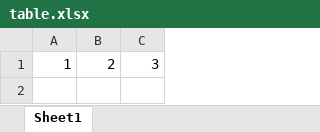
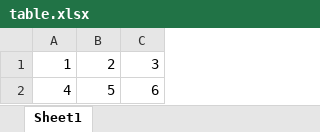
Before and after one commit to qingweili/lab2, an Excel workbook: table.xlsx, sheet Sheet1, drawn as a sheet; values as stored, in another font and other column widths than the file's, no borders; the diff names each change by its address in the sheet, - before the commit and + after, or states it on an @@ line.

Commit message:
job done

```diff
--- a/table.xlsx (sheet Sheet1)
+++ b/table.xlsx (sheet Sheet1)
+row 2: 4 | 5 | 6
```
